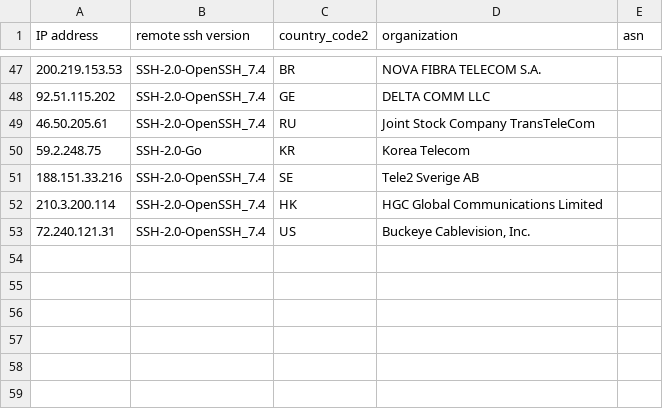
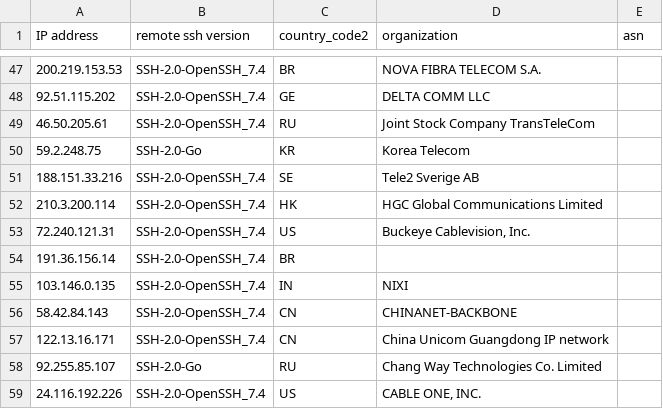
Before and after one commit to euphoria95/cowrie_honeypot_results, a CSV file: 2024-09-15_enrichment.csv, drawn as a sheet; only a part is shown, gaps mark what is left out.

Commit message:
Update enrichment data for 2024-09-15

```diff
--- a/2024-09-15_enrichment.csv
+++ b/2024-09-15_enrichment.csv
@@ -53 +53,7 @@ IP address,remote ssh version,country_code2,organization,asn
 72.240.121.31,SSH-2.0-OpenSSH_7.4,US,"Buckeye Cablevision, Inc.",
+191.36.156.14,SSH-2.0-OpenSSH_7.4,BR,,
+103.146.0.135,SSH-2.0-OpenSSH_7.4,IN,NIXI,
+58.42.84.143,SSH-2.0-OpenSSH_7.4,CN,CHINANET-BACKBONE,
+122.13.16.171,SSH-2.0-OpenSSH_7.4,CN,China Unicom Guangdong IP network,
+92.255.85.107,SSH-2.0-Go,RU,Chang Way Technologies Co. Limited,
+24.116.192.226,SSH-2.0-OpenSSH_7.4,US,"CABLE ONE, INC.",
```
